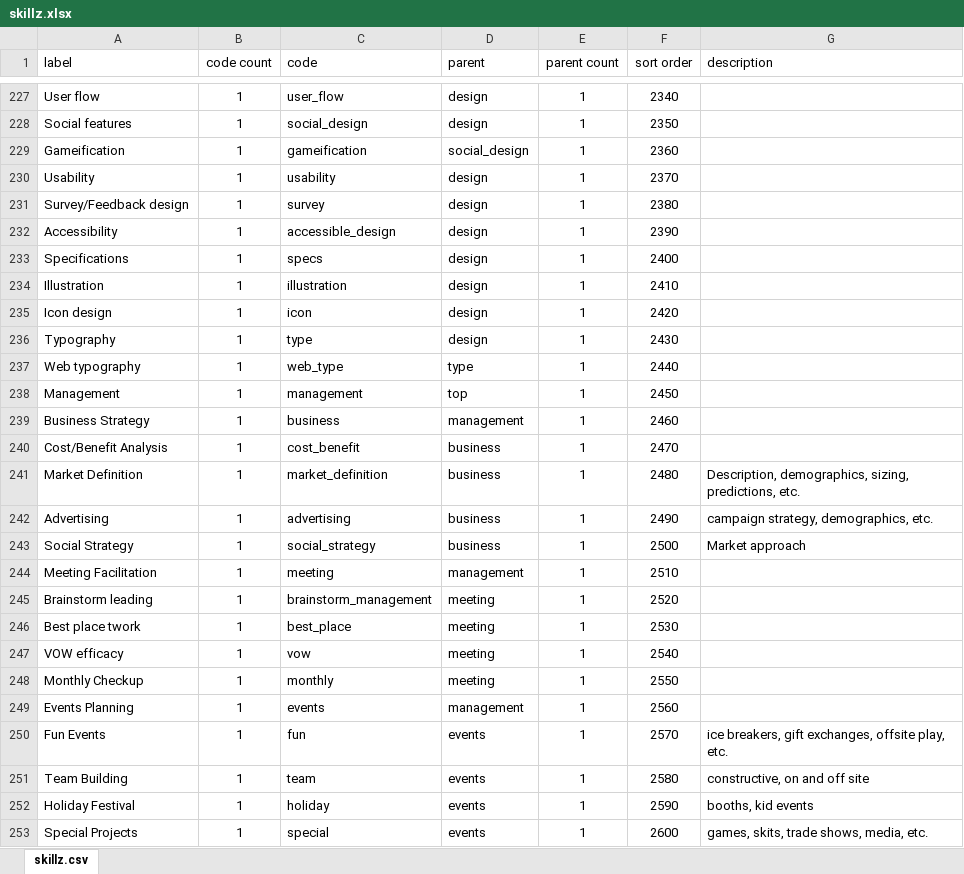
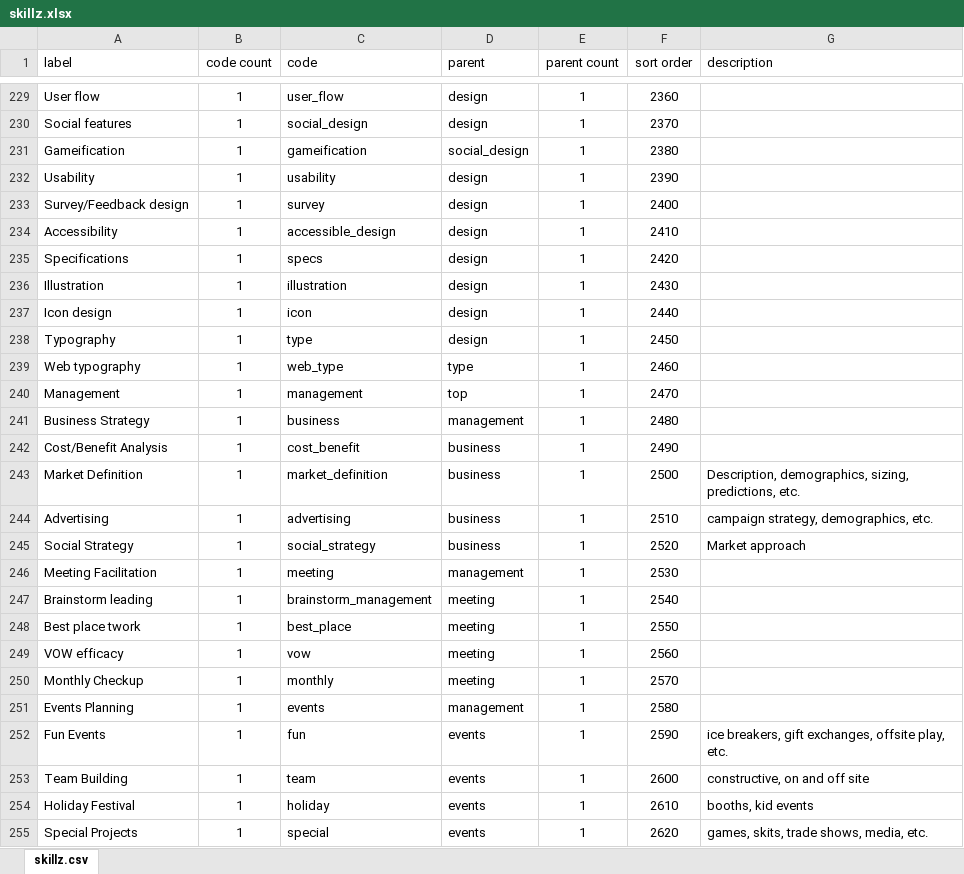
Before and after one commit to nomadmashup/skillz, an Excel workbook: doc/skillz.xlsx, sheet skillz.csv, drawn as a sheet; only a part is shown, gaps mark what is left out; values as stored, in another font and other column widths than the file's, no borders; addresses are those after the commit; the diff covers the shown part only; the diff names each change by its address in the sheet, - before the commit and + after, or states it on an @@ line.

Commit message:
updated skills list

```diff
--- a/doc/skillz.xlsx (sheet skillz.csv)
+++ b/doc/skillz.xlsx (sheet skillz.csv)
-F229 (sort order): 2340
+F229 (sort order): 2360
-F230 (sort order): 2350
+F230 (sort order): 2370
-F231 (sort order): 2360
+F231 (sort order): 2380
-F232 (sort order): 2370
+F232 (sort order): 2390
-F233 (sort order): 2380
+F233 (sort order): 2400
-F234 (sort order): 2390
+F234 (sort order): 2410
-F235 (sort order): 2400
+F235 (sort order): 2420
-F236 (sort order): 2410
+F236 (sort order): 2430
-F237 (sort order): 2420
+F237 (sort order): 2440
-F238 (sort order): 2430
+F238 (sort order): 2450
-F239 (sort order): 2440
+F239 (sort order): 2460
-F240 (sort order): 2450
+F240 (sort order): 2470
-F241 (sort order): 2460
+F241 (sort order): 2480
-F242 (sort order): 2470
+F242 (sort order): 2490
-F243 (sort order): 2480
+F243 (sort order): 2500
-F244 (sort order): 2490
+F244 (sort order): 2510
-F245 (sort order): 2500
+F245 (sort order): 2520
-F246 (sort order): 2510
+F246 (sort order): 2530
-F247 (sort order): 2520
+F247 (sort order): 2540
-F248 (sort order): 2530
+F248 (sort order): 2550
-F249 (sort order): 2540
+F249 (sort order): 2560
-F250 (sort order): 2550
+F250 (sort order): 2570
-F251 (sort order): 2560
+F251 (sort order): 2580
-F252 (sort order): 2570
+F252 (sort order): 2590
-F253 (sort order): 2580
+F253 (sort order): 2600
-F254 (sort order): 2590
+F254 (sort order): 2610
-F255 (sort order): 2600
+F255 (sort order): 2620
```
Also changed, not shown: 2 added rows and 110 edited cells elsewhere in this sheet, formulas that keep their value, 1 other file.
